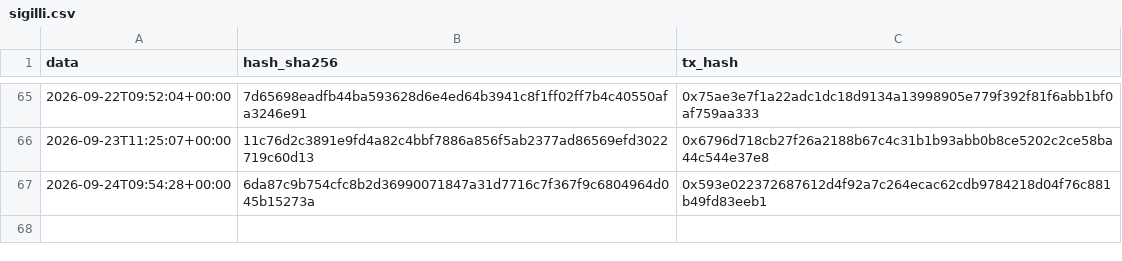
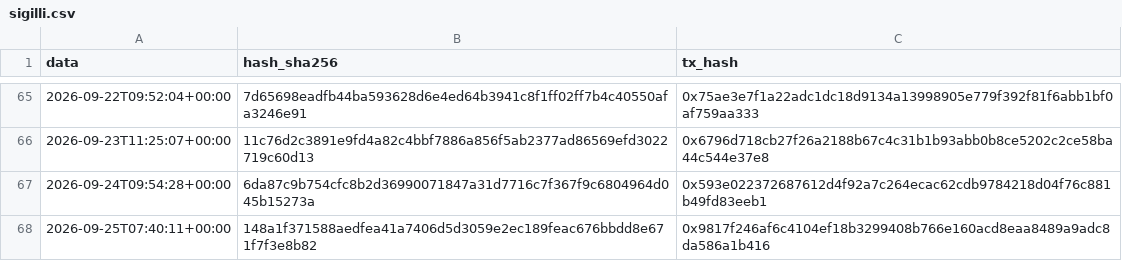
Before and after one commit to Alex00975/btc-accumulator-data, a CSV file: pubblico/sigilli.csv, drawn as a sheet; only a part is shown, gaps mark what is left out.

```diff
--- a/pubblico/sigilli.csv
+++ b/pubblico/sigilli.csv
@@ -67 +67,2 @@ data,hash_sha256,tx_hash
 2026-09-24T09:54:28+00:00,6da87c9b754cfc8b2d36990071847a31d7716c7f367f9c6804964d045b15273a,0x593e022372687612d4f92a7c264ecac62cdb9784218d04f76c881b49fd83eeb1
+2026-09-25T07:40:11+00:00,148a1f371588aedfea41a7406d5d3059e2ec189feac676bbdd8e671f7f3e8b82,0x9817f246af6c4104ef18b3299408b766e160acd8eaa8489a9adc8da586a1b416
```
Also changed, not shown: pubblico/operazioni.csv, serie.csv, 5 other files.
